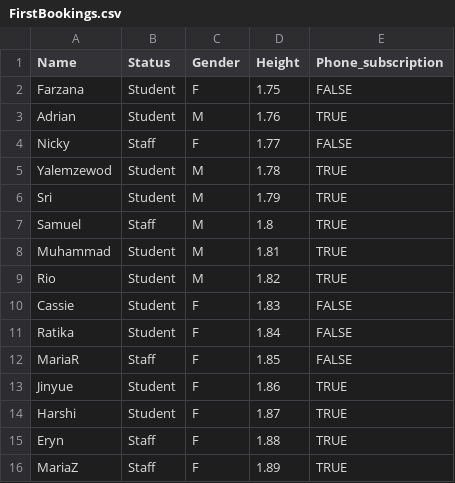
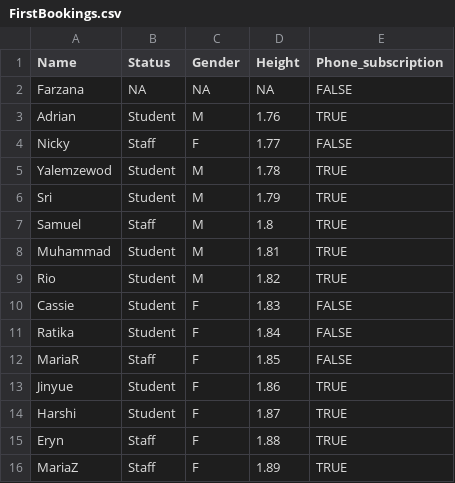
Before and after one commit to orchid00/dataR, a CSV file: FirstBookings.csv, drawn as a sheet.

Commit message:
Update FirstBookings.csv

```diff
--- a/FirstBookings.csv
+++ b/FirstBookings.csv
@@ -1,3 +1,3 @@
 Name,Status,Gender,Height,Phone_subscription
-Farzana,Student,F,1.75,FALSE
+Farzana,NA,NA,NA,FALSE
 Adrian,Student,M,1.76,TRUE
```
